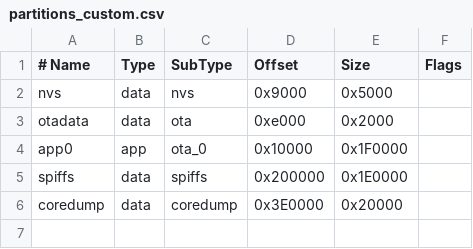
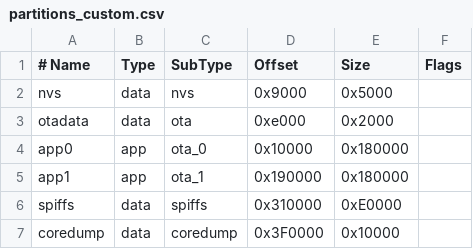
Before and after one commit to sgrljess/nogasm-link, a CSV file: partitions_custom.csv, drawn as a sheet.

```diff
--- a/partitions_custom.csv
+++ b/partitions_custom.csv
@@ -3,4 +3,5 @@ nvs,      data, nvs,     0x9000,  0x5000,
 otadata,  data, ota,     0xe000,  0x2000,
-app0,     app,  ota_0,   0x10000, 0x1F0000,
-spiffs,   data, spiffs,  0x200000, 0x1E0000,
-coredump, data, coredump, 0x3E0000, 0x20000,
+app0,     app,  ota_0,   0x10000, 0x180000,
+app1,     app,  ota_1,   0x190000, 0x180000,
+spiffs,   data, spiffs,  0x310000, 0xE0000,
+coredump, data, coredump, 0x3F0000, 0x10000,
```
Also changed, not shown: 10 other files.
